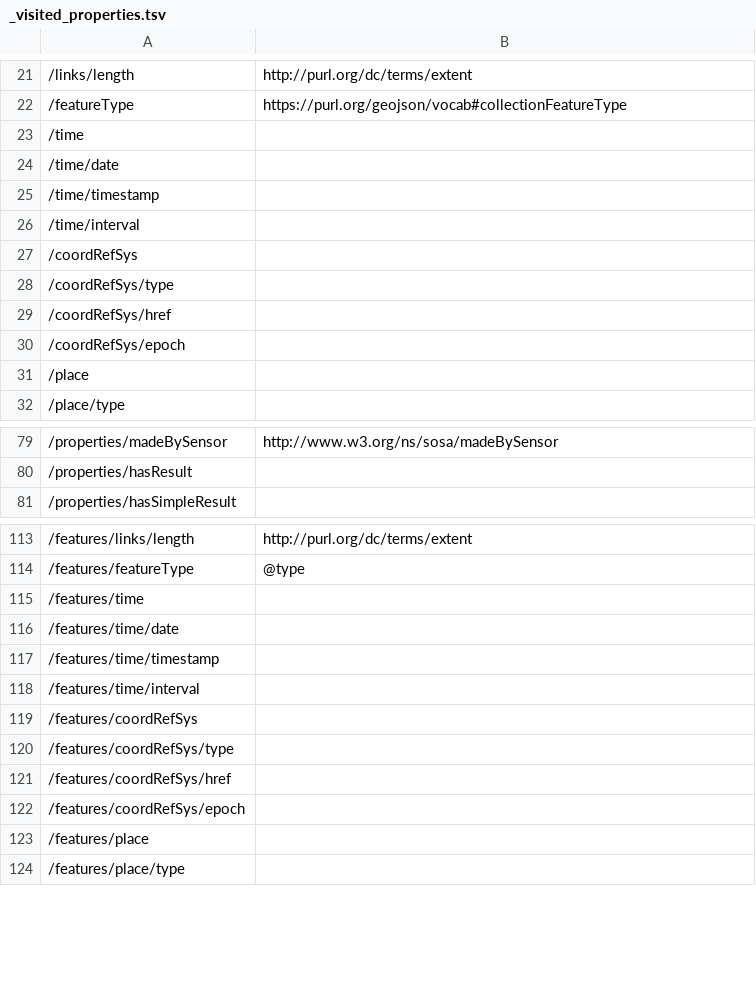
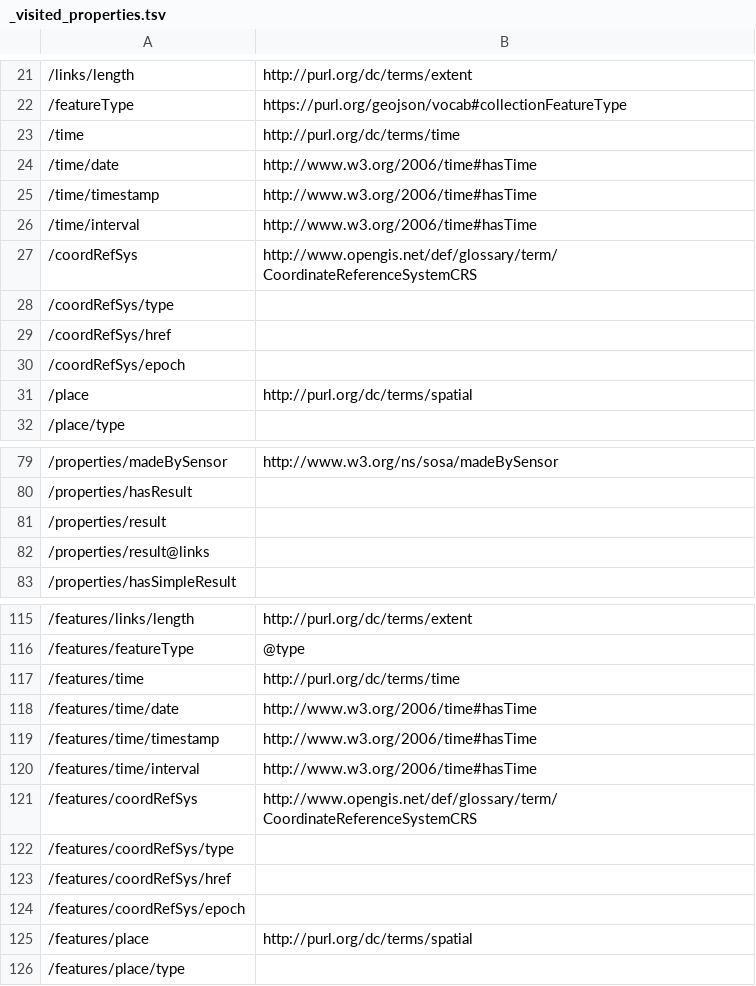
Before and after one commit to qtl-bodc/ogcincubator-bblocks-examples, a TSV file: build/annotated/bbr/examples/observation/vectorObservationFeature/_visited_properties.tsv, drawn as a sheet; only a part is shown, gaps mark what is left out; addresses are those after the commit; the diff covers the shown part only; the diff names each change by its address in the sheet, - before the commit and + after, or states it on an @@ line.

Commit message:
Building blocks postprocessing

```diff
--- a/build/annotated/bbr/examples/observation/vectorObservationFeature/_visited_properties.tsv
+++ b/build/annotated/bbr/examples/observation/vectorObservationFeature/_visited_properties.tsv
-B23: (empty)
+B23: http://purl.org/dc/terms/time
-B24:B26: (empty)
+B24:B26: http://www.w3.org/2006/time#hasTime
-B27: (empty)
+B27: http://www.opengis.net/def/glossary/term/CoordinateReferenceSystemCRS
-B31: (empty)
+B31: http://purl.org/dc/terms/spatial
+row 81: /properties/result
+row 82: /properties/result@links
-B117: (empty)
+B117: http://purl.org/dc/terms/time
-B118:B120: (empty)
+B118:B120: http://www.w3.org/2006/time#hasTime
-B121: (empty)
+B121: http://www.opengis.net/def/glossary/term/CoordinateReferenceSystemCRS
-B125: (empty)
+B125: http://purl.org/dc/terms/spatial
```
Also changed, not shown: 6 added rows elsewhere in this file, build/annotated/bbr/examples/observation/vectorObservation/_visited_properties.tsv, 41 other files.
